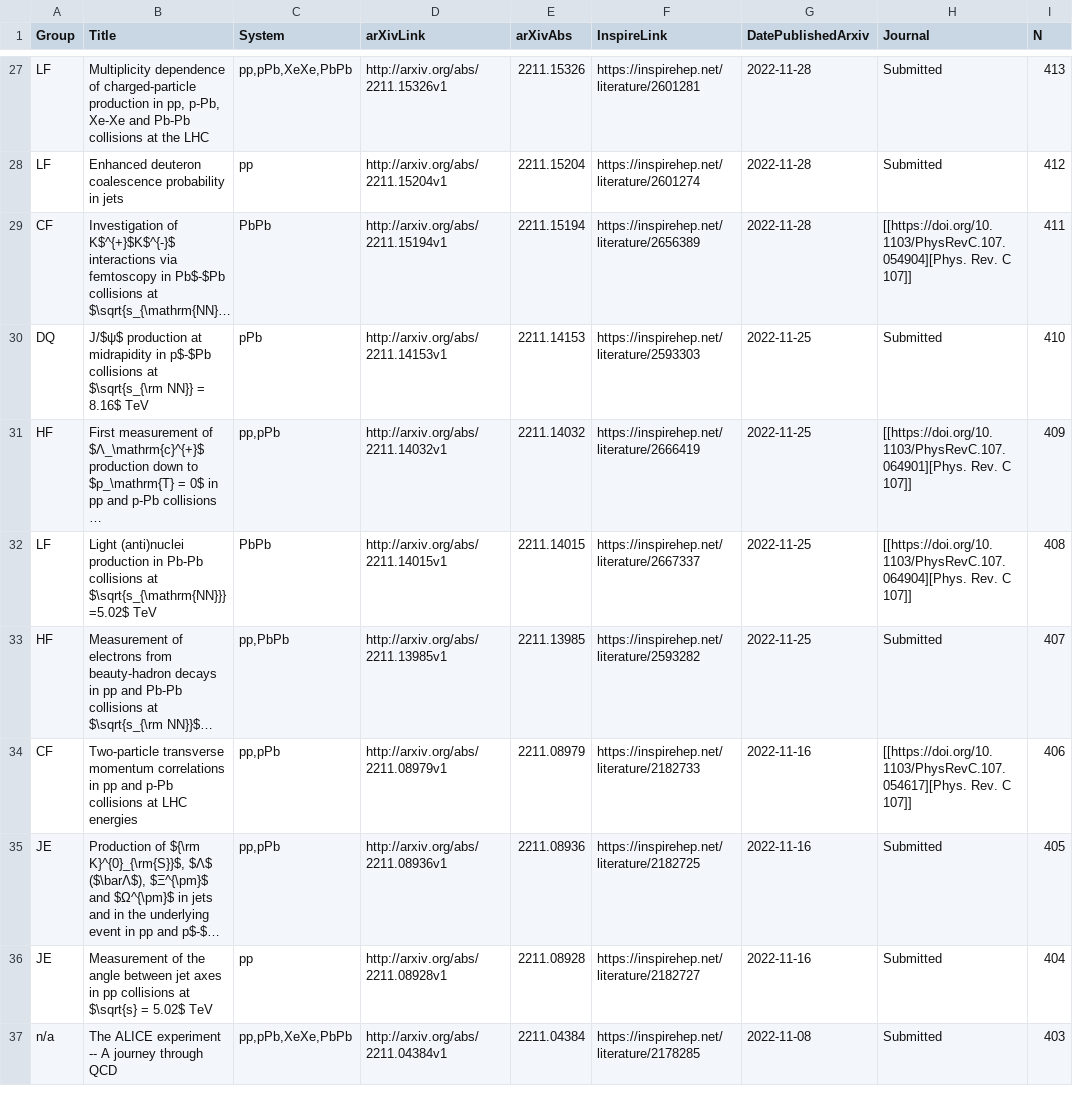
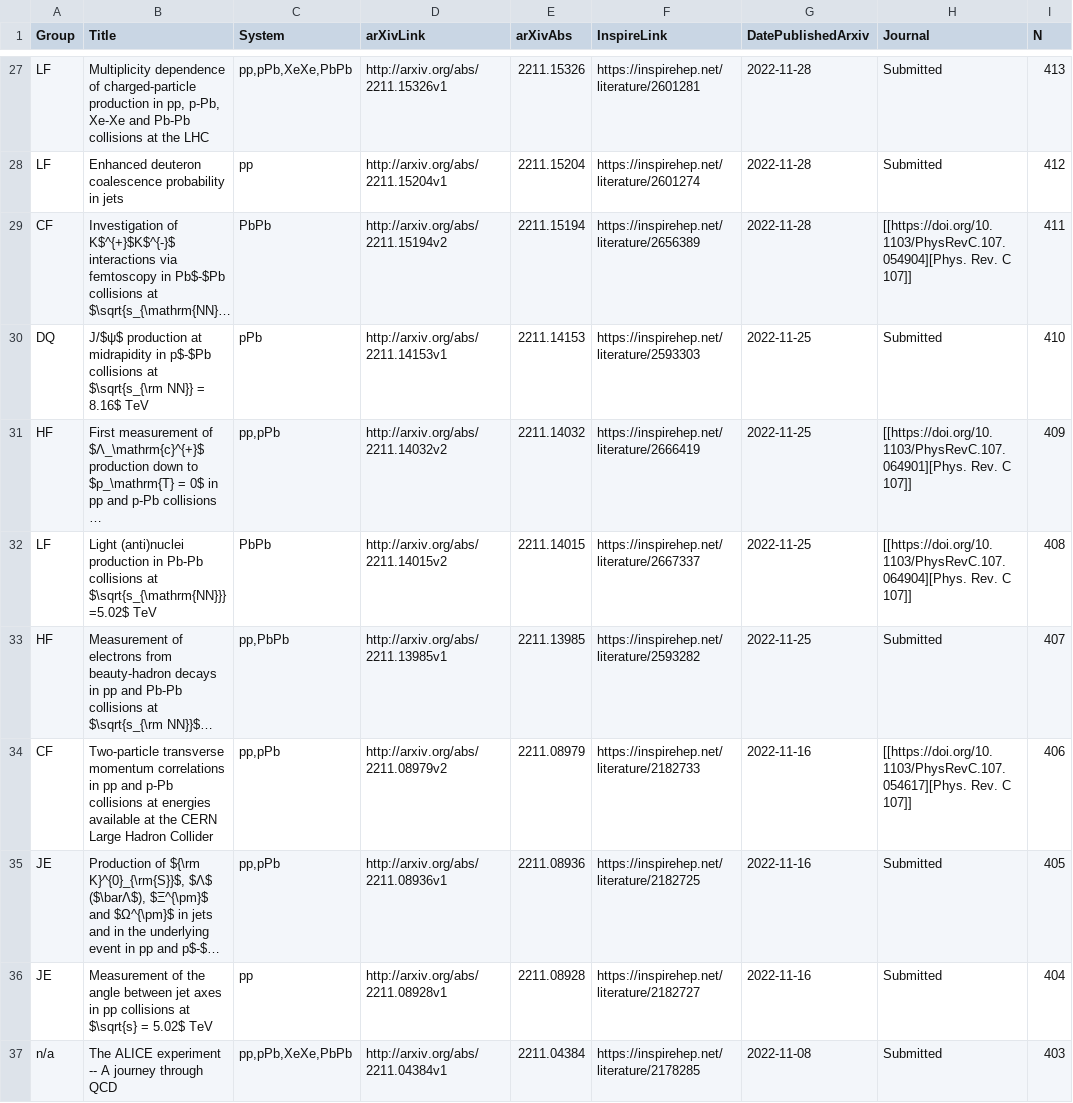
Before and after one commit to matplo/alice_papers, a CSV file: twiki/alice_papers_table.csv, drawn as a sheet; only a part is shown, gaps mark what is left out; long unchanged cells end in …; the diff covers the shown part only; the diff names each change by its address in the sheet, - before the commit and + after, or states it on an @@ line.

```diff
--- a/twiki/alice_papers_table.csv
+++ b/twiki/alice_papers_table.csv
-D29 (arXivLink): http://arxiv.org/abs/2211.15194v1
+D29 (arXivLink): http://arxiv.org/abs/2211.15194v2
-D31 (arXivLink): http://arxiv.org/abs/2211.14032v1
+D31 (arXivLink): http://arxiv.org/abs/2211.14032v2
-D32 (arXivLink): http://arxiv.org/abs/2211.14015v1
+D32 (arXivLink): http://arxiv.org/abs/2211.14015v2
-B34 (Title): …collisions at LHC energies
+B34 (Title): …collisions at energies available at the CERN Large Hadron Collider
-D34 (arXivLink): http://arxiv.org/abs/2211.08979v1
+D34 (arXivLink): http://arxiv.org/abs/2211.08979v2
```
Also changed, not shown: 8 edited cells elsewhere in this file, 6 other files.
